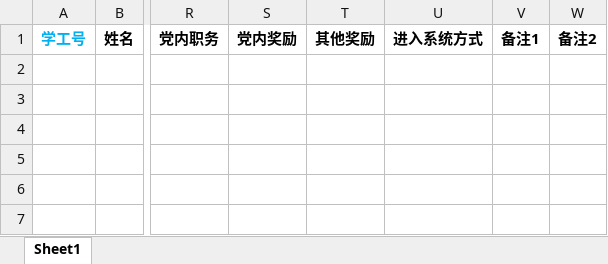
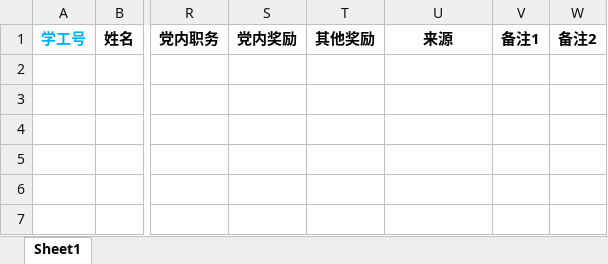
Before and after one commit to xvchaoqun/owip, an Excel workbook: doc/excel/党建/[sample_member_all_update]党员信息一张表导入样表.xlsx, sheet Sheet1, drawn as a sheet; only a part is shown, gaps mark what is left out; values as stored, in another font and other column widths than the file's, no borders; the diff names each change by its address in the sheet, - before the commit and + after, or states it on an @@ line.

```diff
--- a/doc/excel/党建/[sample_member_all_update]党员信息一张表导入样表.xlsx (sheet Sheet1)
+++ b/doc/excel/党建/[sample_member_all_update]党员信息一张表导入样表.xlsx (sheet Sheet1)
-U1: 进入系统方式
+U1: 来源
```
Also changed, not shown: 4 other files.
